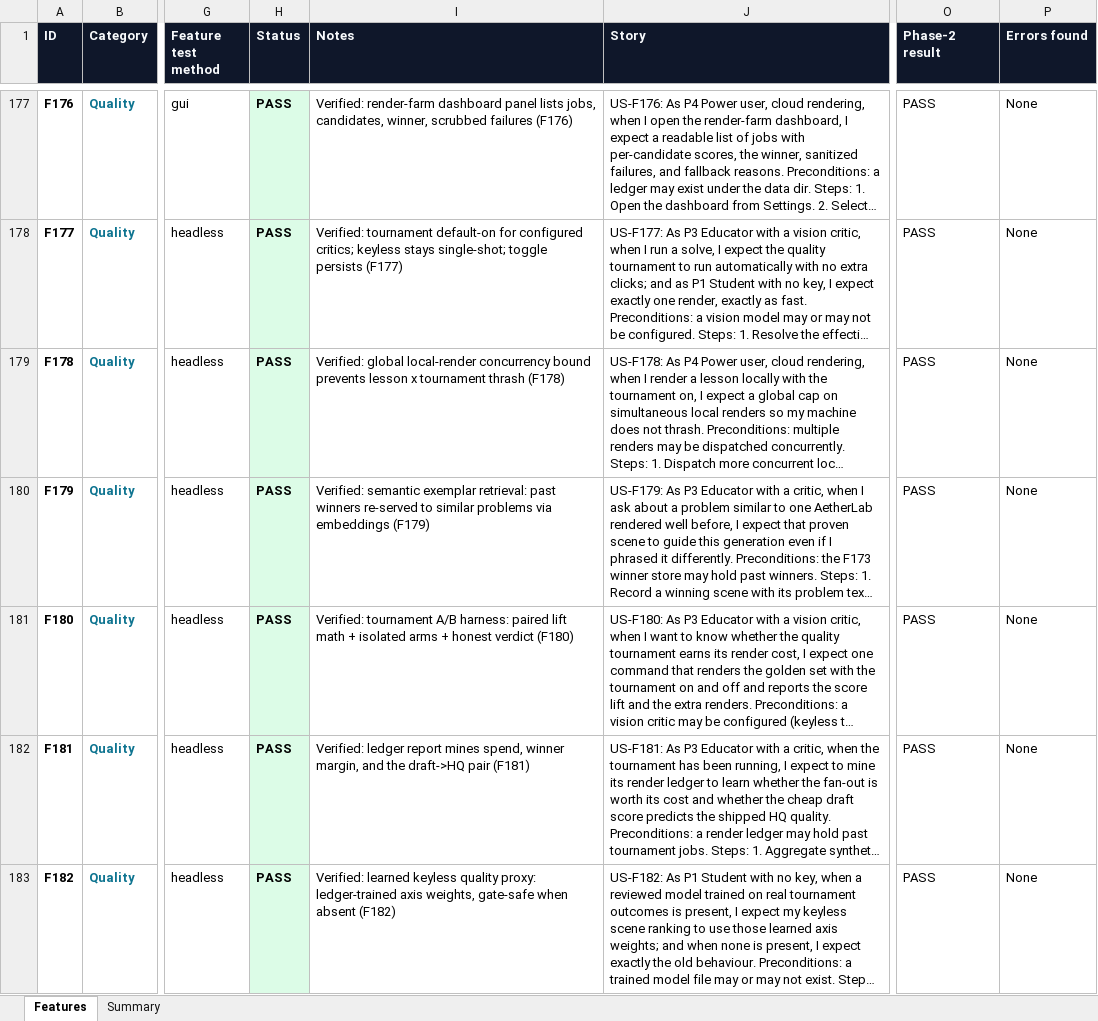
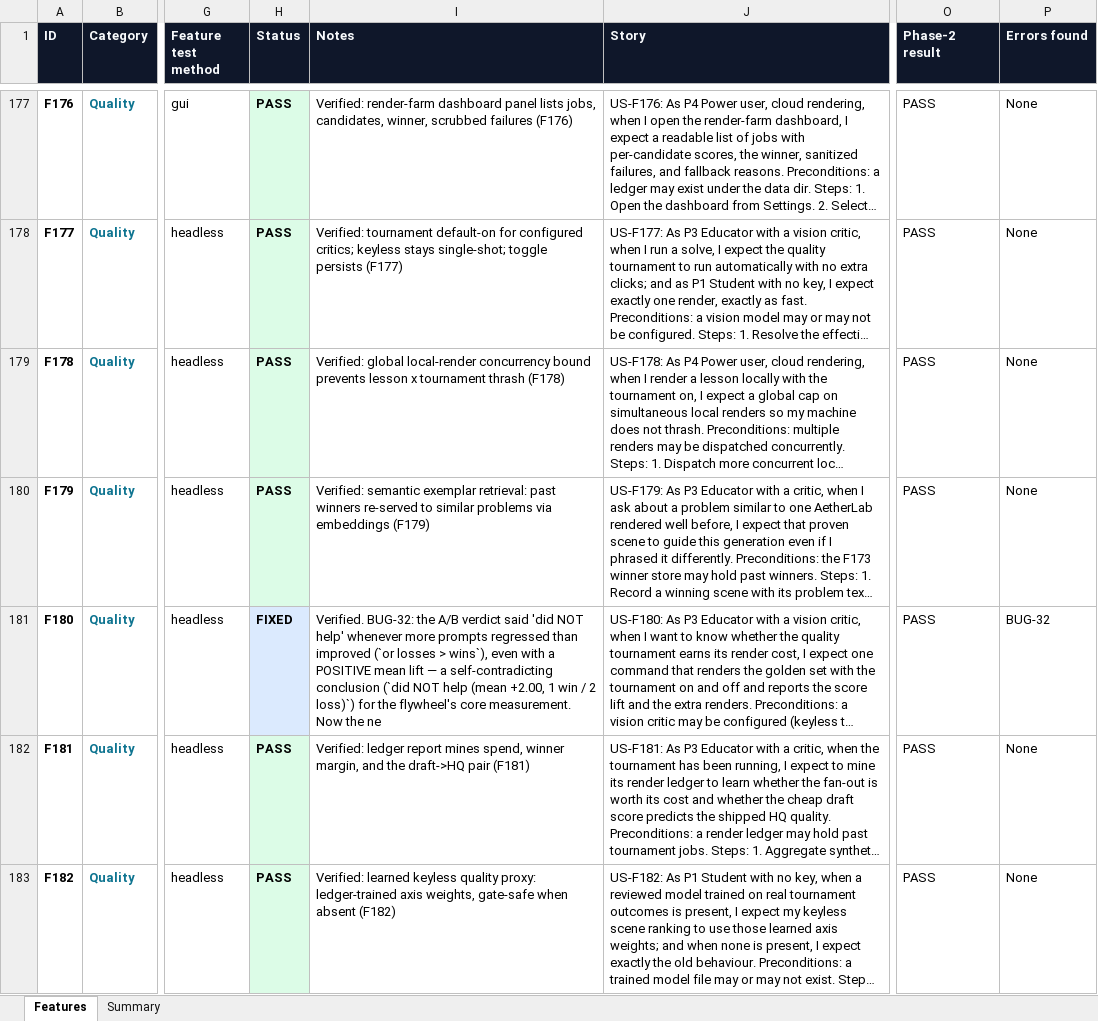
Before and after one commit to gopheriv/aetherlab, an Excel workbook: AetherLab_Feature_Tracker.xlsx, sheet Features, drawn as a sheet; only a part is shown, gaps mark what is left out; long unchanged cells end in …; values as stored, in another font and other column widths than the file's, no borders; the diff names each change by its address in the sheet, - before the commit and + after, or states it on an @@ line.

```diff
--- a/AetherLab_Feature_Tracker.xlsx (sheet Features)
+++ b/AetherLab_Feature_Tracker.xlsx (sheet Features)
-H181 (Status): PASS
+H181 (Status): FIXED
-I181 (Notes): Verified: tournament A/B harness: paired lift math + isolated arms + honest verdict (F180)
+I181 (Notes): Verified. BUG-32: the A/B verdict said 'did NOT help' whenever more prompts regressed than improved (`or losses > wins`), even with a POSITIVE mean lift — a self-contradicting conclusion (`did NOT help (mean +2.00, 1 win / 2 loss)`) for the flywheel's core measurement. Now the ne
-P181 (Errors found): None
+P181 (Errors found): BUG-32
```
Also changed, not shown: sheet Summary, 5 other files.
